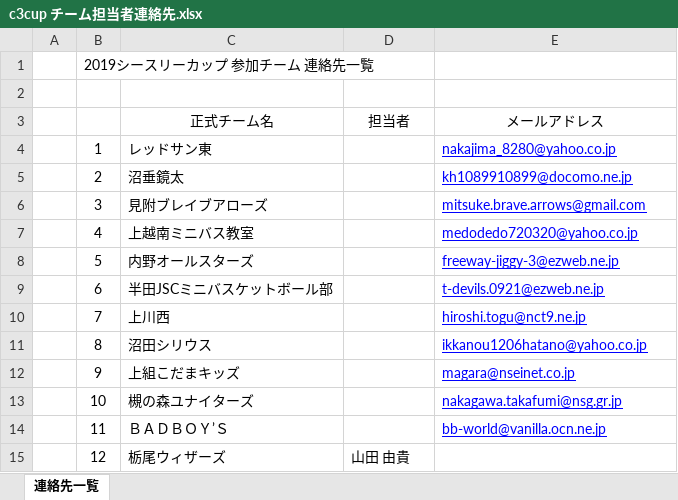
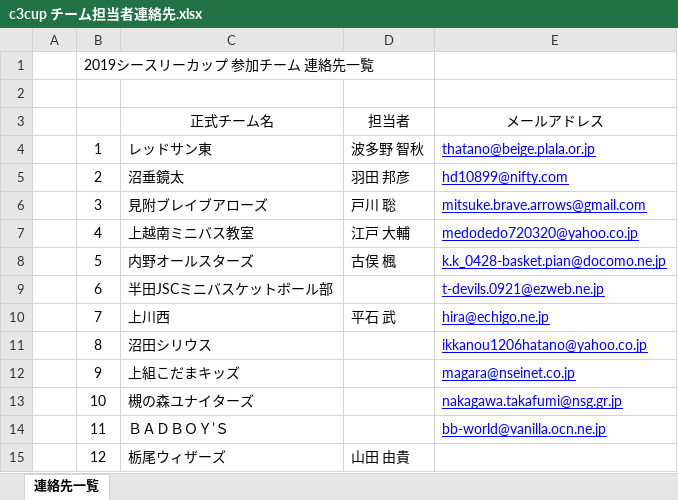
Before and after one commit to glambizm/wisusb, an Excel workbook: 平成31年度/シースリーカップ/c3cup チーム担当者連絡先.xlsx, sheet 連絡先一覧, drawn as a sheet; values as stored, in another font and other column widths than the file's, no borders; the diff names each change by its address in the sheet, - before the commit and + after, or states it on an @@ line.

```diff
--- a/平成31年度/シースリーカップ/c3cup チーム担当者連絡先.xlsx (sheet 連絡先一覧)
+++ b/平成31年度/シースリーカップ/c3cup チーム担当者連絡先.xlsx (sheet 連絡先一覧)
-D4: (empty)
+D4: 波多野 智秋
-E4: nakajima_8280@yahoo.co.jp
+E4: thatano@beige.plala.or.jp
-D5: (empty)
+D5: 羽田 邦彦
-E5: kh1089910899@docomo.ne.jp
+E5: hd10899@nifty.com
-D6: (empty)
+D6: 戸川 聡
-D7: (empty)
+D7: 江戸 大輔
-D8: (empty)
+D8: 古俣 楓
-E8: freeway-jiggy-3@ezweb.ne.jp
+E8: k.k_0428-basket.pian@docomo.ne.jp
-D10: (empty)
+D10: 平石 武
-E10: hiroshi.togu@nct9.ne.jp
+E10: hira@echigo.ne.jp
```
Also changed, not shown: 平成31年度/シースリーカップ/c3cup 保護者参加集約表.xlsx, 4 other files.
